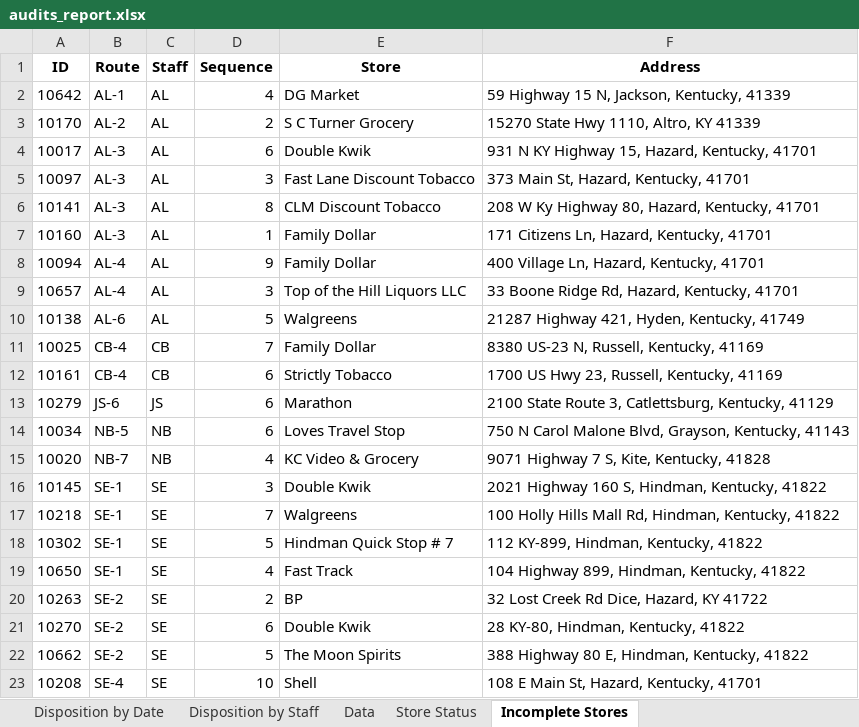
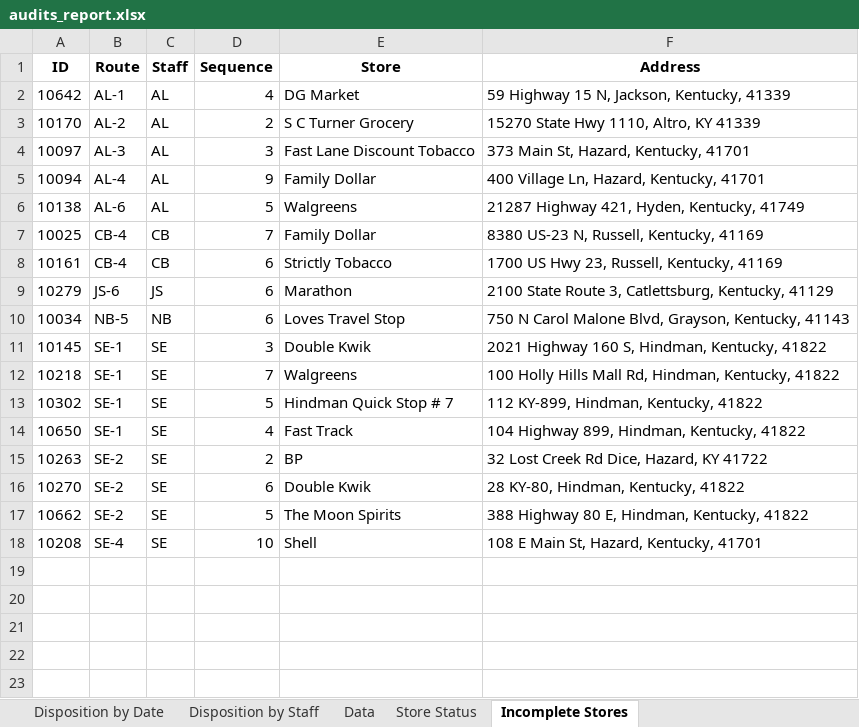
Before and after one commit to sshamblen/public, an Excel workbook: audits_report.xlsx, sheet Incomplete Stores, drawn as a sheet; values as stored, in another font and other column widths than the file's, no borders; the diff names each change by its address in the sheet, - before the commit and + after, or states it on an @@ line.

```diff
--- a/audits_report.xlsx (sheet Incomplete Stores)
+++ b/audits_report.xlsx (sheet Incomplete Stores)
-row 4: 10017 | AL-3 | AL | 6 | Double Kwik | 931 N KY Highway 15, Hazard, Kentucky, 41701
-row 6: 10141 | AL-3 | AL | 8 | CLM Discount Tobacco | 208 W Ky Highway 80, Hazard, Kentucky, 41701
-row 7: 10160 | AL-3 | AL | 1 | Family Dollar | 171 Citizens Ln, Hazard, Kentucky, 41701
-row 9: 10657 | AL-4 | AL | 3 | Top of the Hill Liquors LLC | 33 Boone Ridge Rd, Hazard, Kentucky, 41701
-row 15: 10020 | NB-7 | NB | 4 | KC Video & Grocery | 9071 Highway 7 S, Kite, Kentucky, 41828
```
Also changed, not shown: sheet Store Status, sheet Data, sheet Eligible Complete by Date, sheet Disposition by Date, sheet Disposition by Staff.
